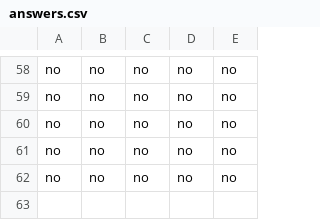
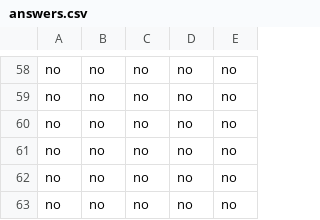
Before and after one commit to Jayden-Caldwell/Dot, a CSV file: GUI/answers.csv, drawn as a sheet; only a part is shown, gaps mark what is left out; the diff names each change by its address in the sheet, - before the commit and + after, or states it on an @@ line.

```diff
--- a/GUI/answers.csv
+++ b/GUI/answers.csv
+row 63: no | no | no | no | no
```
Also changed, not shown: 2 other files.
